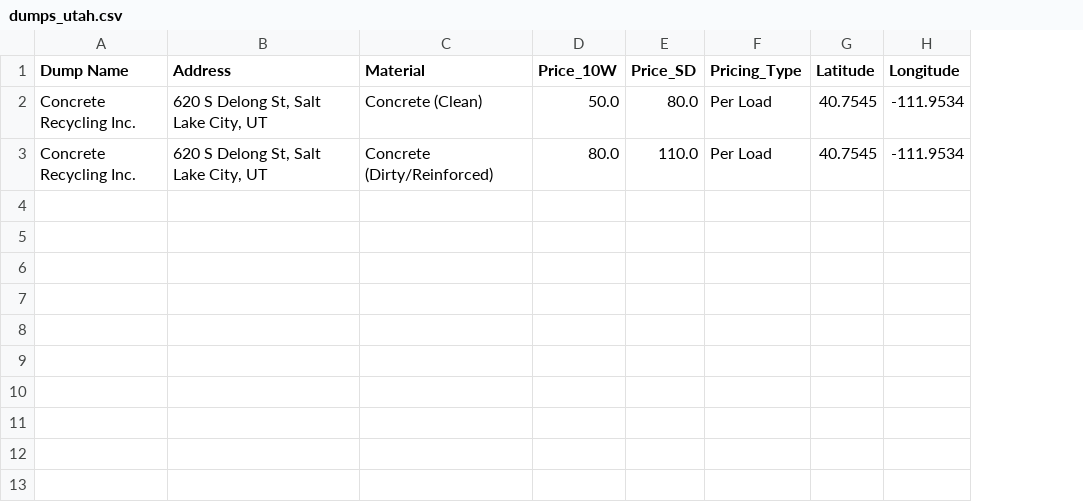
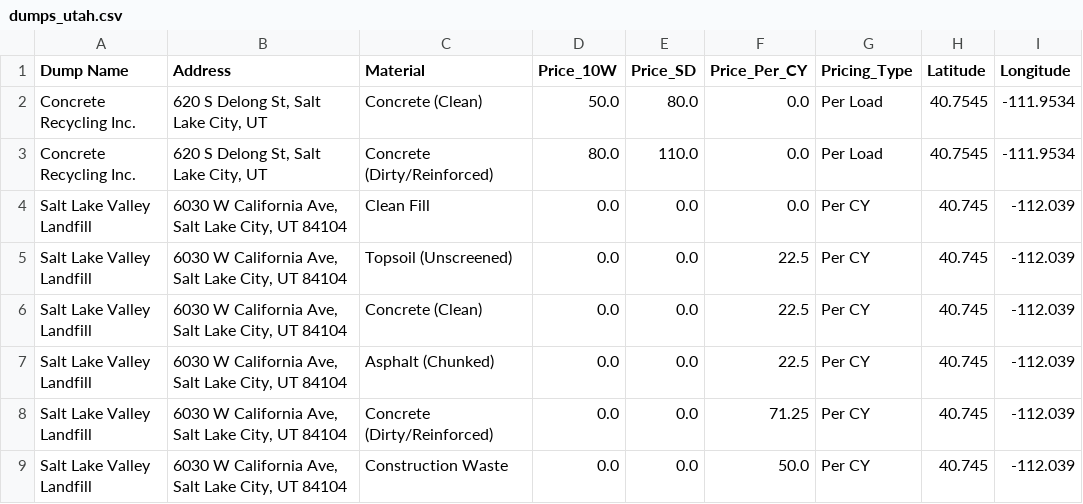
Before and after one commit to LoganAsh/utah-gravel-estimator, a CSV file: data/dumps_utah.csv, drawn as a sheet; the diff names each change by its address in the sheet, - before the commit and + after, or states it on an @@ line.

Commit message:
Add Salt Lake Valley Landfill and support for Per CY pricing on export dumps

```diff
--- a/data/dumps_utah.csv
+++ b/data/dumps_utah.csv
+column F (Price_Per_CY), rows 2-3: 0.0 | 0.0
+row 4: Salt Lake Valley Landfill | 6030 W California Ave, Salt Lake City, UT 84104 | Clean Fill | 0.0 | 0.0 | 0.0 | Per CY | 40.745 | -112.039
+row 5: Salt Lake Valley Landfill | 6030 W California Ave, Salt Lake City, UT 84104 | Topsoil (Unscreened) | 0.0 | 0.0 | 22.5 | Per CY | 40.745 | -112.039
+row 6: Salt Lake Valley Landfill | 6030 W California Ave, Salt Lake City, UT 84104 | Concrete (Clean) | 0.0 | 0.0 | 22.5 | Per CY | 40.745 | -112.039
+row 7: Salt Lake Valley Landfill | 6030 W California Ave, Salt Lake City, UT 84104 | Asphalt (Chunked) | 0.0 | 0.0 | 22.5 | Per CY | 40.745 | -112.039
+row 8: Salt Lake Valley Landfill | 6030 W California Ave, Salt Lake City, UT 84104 | Concrete (Dirty/Reinforced) | 0.0 | 0.0 | 71.25 | Per CY | 40.745 | -112.039
+row 9: Salt Lake Valley Landfill | 6030 W California Ave, Salt Lake City, UT 84104 | Construction Waste | 0.0 | 0.0 | 50.0 | Per CY | 40.745 | -112.039
```
Also changed, not shown: 1 other file.
